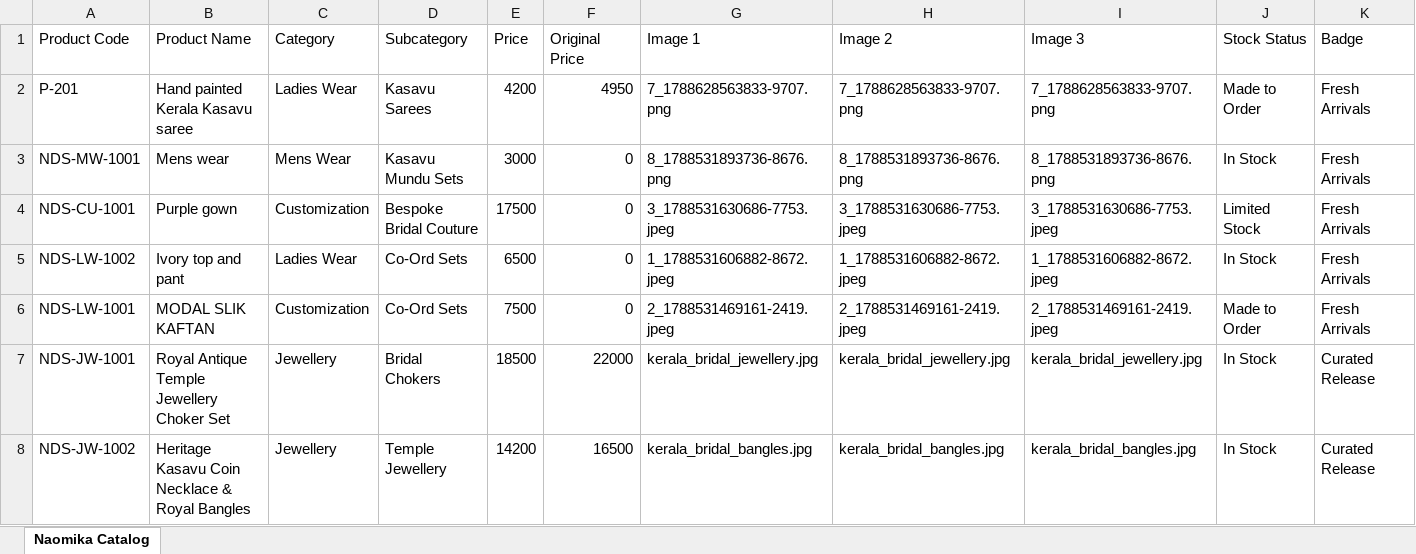
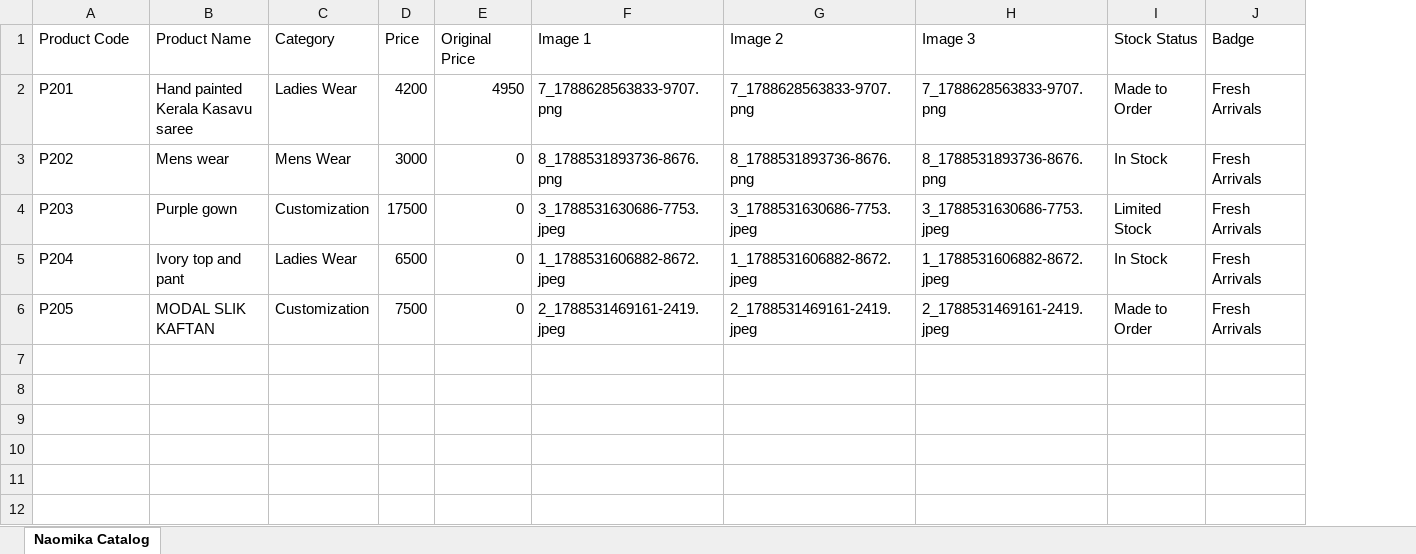
Before and after one commit to rohaneldhose2008/naomika_designs_studio, an Excel workbook: products.xlsx, sheet Naomika Catalog, drawn as a sheet; only a part is shown; values as stored, in another font and other column widths than the file's, no borders; rows hold the shown columns only; the diff names each change by its address in the sheet, - before the commit and + after, or states it on an @@ line.

Commit message:
Remove jewellery sections, remove subcategories, and unify product codes starting from P201 sequentially

```diff
--- a/products.xlsx (sheet Naomika Catalog)
+++ b/products.xlsx (sheet Naomika Catalog)
-column D (Subcategory), rows 2-6: Kasavu Sarees | Kasavu Mundu Sets | Bespoke Bridal Couture | Co-Ord Sets | Co-Ord Sets
-A2 (Product Code): P-201
+A2 (Product Code): P201
-A3 (Product Code): NDS-MW-1001
+A3 (Product Code): P202
-A4 (Product Code): NDS-CU-1001
+A4 (Product Code): P203
-A5 (Product Code): NDS-LW-1002
+A5 (Product Code): P204
-A6 (Product Code): NDS-LW-1001
+A6 (Product Code): P205
-row 7: NDS-JW-1001 | Royal Antique Temple Jewellery Choker Set | Jewellery | Bridal Chokers | 18500 | 22000 | kerala_bridal_jewellery.jpg | kerala_bridal_jewellery.jpg | kerala_bridal_jewellery.jpg | In Stock | Curated Release
-row 8: NDS-JW-1002 | Heritage Kasavu Coin Necklace & Royal Bangles | Jewellery | Temple Jewellery | 14200 | 16500 | kerala_bridal_bangles.jpg | kerala_bridal_bangles.jpg | kerala_bridal_bangles.jpg | In Stock | Curated Release
```
Also changed, not shown: 16 other files.
